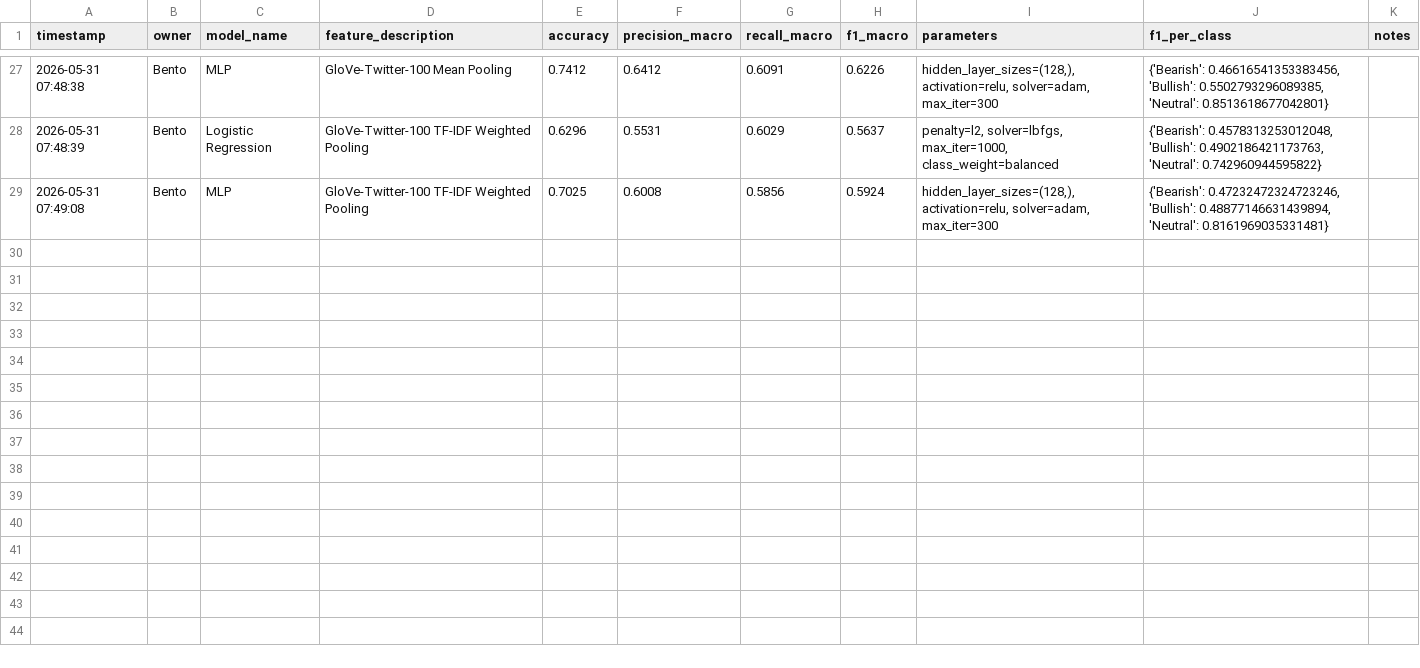
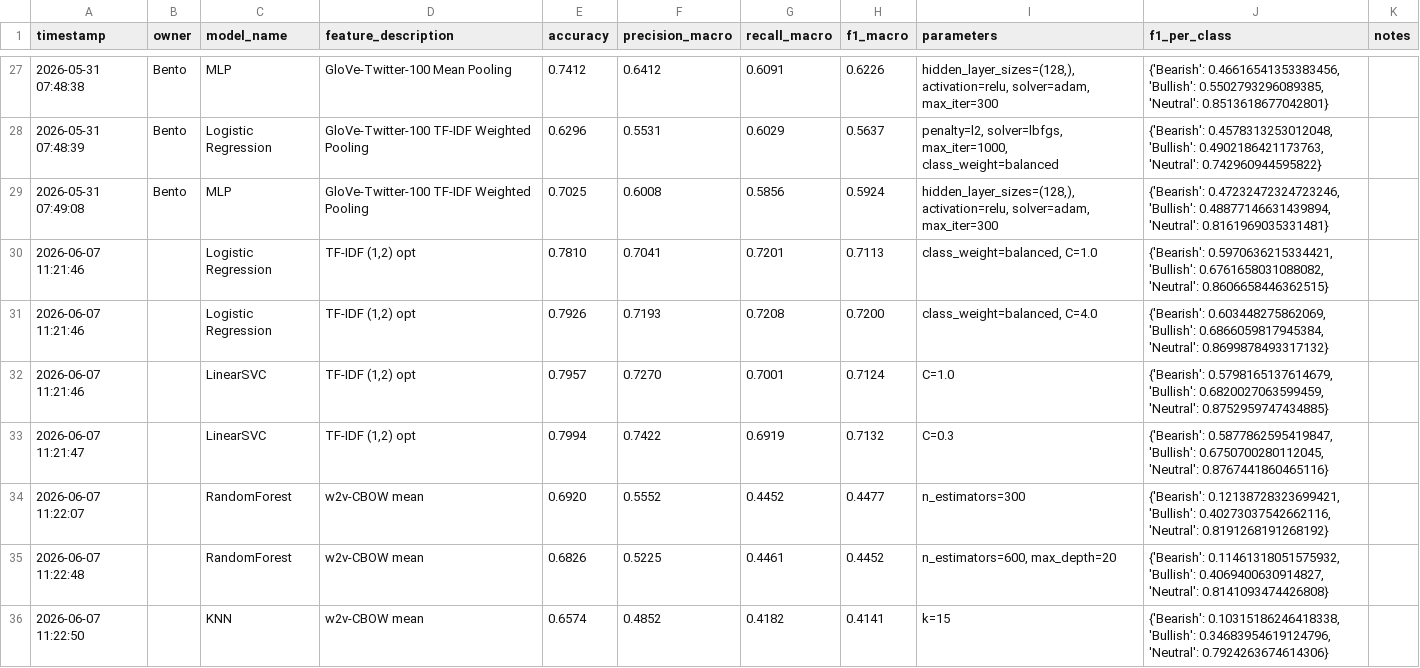
Before and after one commit to GoncaloBento/text-mining-tweet-classification, a CSV file: outputs/results.csv, drawn as a sheet; only a part is shown, gaps mark what is left out; the diff covers the shown part only.

```diff
--- a/outputs/results.csv
+++ b/outputs/results.csv
@@ -29 +29,8 @@ timestamp,owner,model_name,feature_description,accuracy,precision_macro,recall_m
 2026-05-31 07:49:08,Bento,MLP,GloVe-Twitter-100 TF-IDF Weighted Pooling,0.7025,0.6008,0.5856,0.5924,"hidden_layer_sizes=(128,), activation=relu, solver=adam, max_iter=300","{'Bearish': 0.47232472324723246, 'Bullish': 0.48877146631439894, 'Neutral': 0.8161969035331481}",
+2026-06-07 11:21:46,,Logistic Regression,"TF-IDF (1,2) opt",0.7810,0.7041,0.7201,0.7113,"class_weight=balanced, C=1.0","{'Bearish': 0.5970636215334421, 'Bullish': 0.6761658031088082, 'Neutral': 0.8606658446362515}",
+2026-06-07 11:21:46,,Logistic Regression,"TF-IDF (1,2) opt",0.7926,0.7193,0.7208,0.7200,"class_weight=balanced, C=4.0","{'Bearish': 0.603448275862069, 'Bullish': 0.6866059817945384, 'Neutral': 0.8699878493317132}",
+2026-06-07 11:21:46,,LinearSVC,"TF-IDF (1,2) opt",0.7957,0.7270,0.7001,0.7124,C=1.0,"{'Bearish': 0.5798165137614679, 'Bullish': 0.6820027063599459, 'Neutral': 0.8752959747434885}",
+2026-06-07 11:21:47,,LinearSVC,"TF-IDF (1,2) opt",0.7994,0.7422,0.6919,0.7132,C=0.3,"{'Bearish': 0.5877862595419847, 'Bullish': 0.6750700280112045, 'Neutral': 0.8767441860465116}",
+2026-06-07 11:22:07,,RandomForest,w2v-CBOW mean,0.6920,0.5552,0.4452,0.4477,n_estimators=300,"{'Bearish': 0.12138728323699421, 'Bullish': 0.40273037542662116, 'Neutral': 0.8191268191268192}",
+2026-06-07 11:22:48,,RandomForest,w2v-CBOW mean,0.6826,0.5225,0.4461,0.4452,"n_estimators=600, max_depth=20","{'Bearish': 0.11461318051575932, 'Bullish': 0.4069400630914827, 'Neutral': 0.8141093474426808}",
+2026-06-07 11:22:50,,KNN,w2v-CBOW mean,0.6574,0.4852,0.4182,0.4141,k=15,"{'Bearish': 0.10315186246418338, 'Bullish': 0.34683954619124796, 'Neutral': 0.7924263674614306}",
```
Also changed, not shown: 7 added rows elsewhere in this file, 10 other files.
